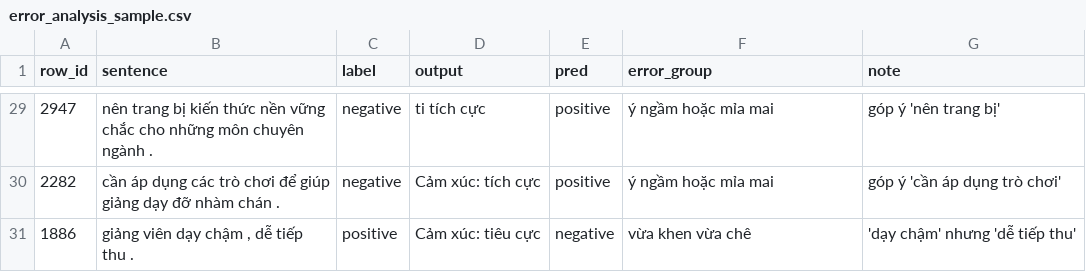
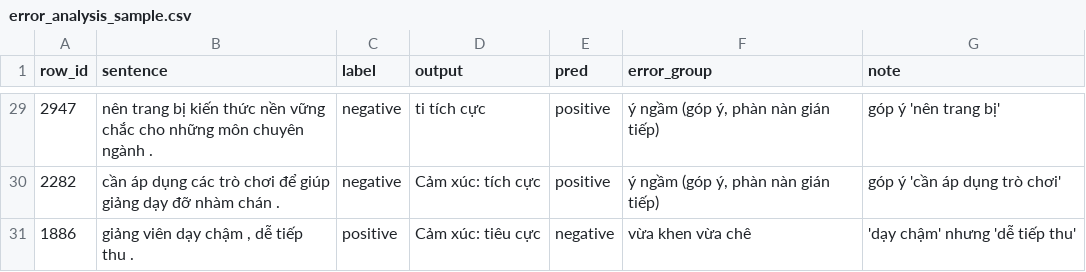
Before and after one commit to pptthu/LLMs_DL, a CSV file: outputs/results/error_analysis_sample.csv, drawn as a sheet; only a part is shown, gaps mark what is left out; the diff covers the shown part only.

Commit message:
feat(part09): add fictitious-entity questions, fix summary, rerun
- Cell 9.3: 3 questions about non-existent entities x 2 phrasings,
  graded Correct / Refused / Wrong after SimpleQA and TruthfulQA;
  manual labels keep the output that was read.
- Cell 10.3: rename group (d), move row 1695 to (c) after review.
- Cell 10.4: report correct / wrong / refused for part 8 and both
  models for part 5.
- Markdown: overview table, sources, formulas, diagrams as images.
- Official run 20261119_150356_normal (Kaggle T4, 7.4 min); all
  earlier numbers unchanged, fictitious entities fabricated 5/6.

```diff
--- a/outputs/results/error_analysis_sample.csv
+++ b/outputs/results/error_analysis_sample.csv
@@ -29,3 +29,3 @@ row_id,sentence,label,output,pred,error_group,note
-2947,nên trang bị kiến thức nền vững chắc cho những môn chuyên ngành .,negative,ti tích cực,positive,ý ngầm hoặc mỉa mai,góp ý 'nên trang bị'
-2282,cần áp dụng các trò chơi để giúp giảng dạy đỡ nhàm chán .,negative,Cảm xúc: tích cực,positive,ý ngầm hoặc mỉa mai,góp ý 'cần áp dụng trò chơi'
+2947,nên trang bị kiến thức nền vững chắc cho những môn chuyên ngành .,negative,ti tích cực,positive,"ý ngầm (góp ý, phàn nàn gián tiếp)",góp ý 'nên trang bị'
+2282,cần áp dụng các trò chơi để giúp giảng dạy đỡ nhàm chán .,negative,Cảm xúc: tích cực,positive,"ý ngầm (góp ý, phàn nàn gián tiếp)",góp ý 'cần áp dụng trò chơi'
 1886,"giảng viên dạy chậm , dễ tiếp thu .",positive,Cảm xúc: tiêu cực,negative,vừa khen vừa chê,'dạy chậm' nhưng 'dễ tiếp thu'
```
Also changed, not shown: 20 edited cells elsewhere in this file, outputs/results/decoding_samples.csv, outputs/results/prompt_selection.csv, 31 other files.
